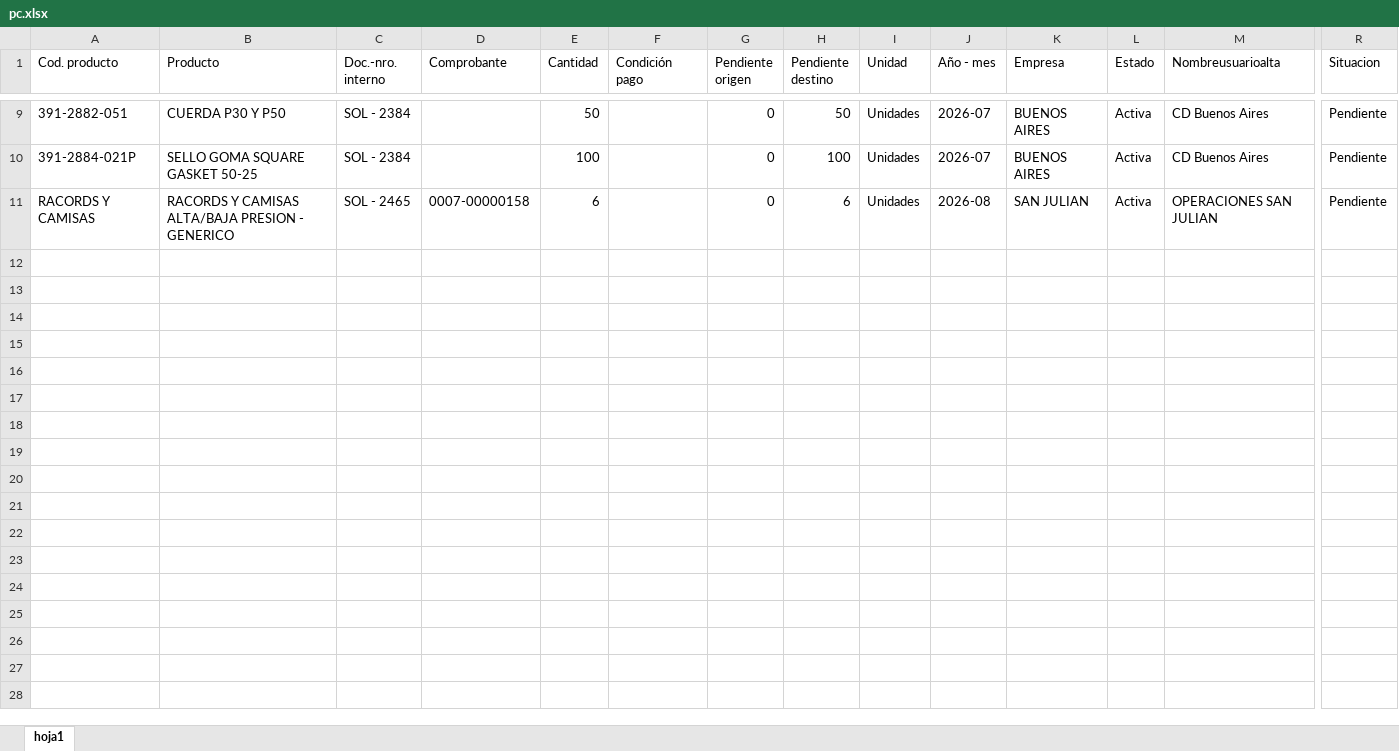
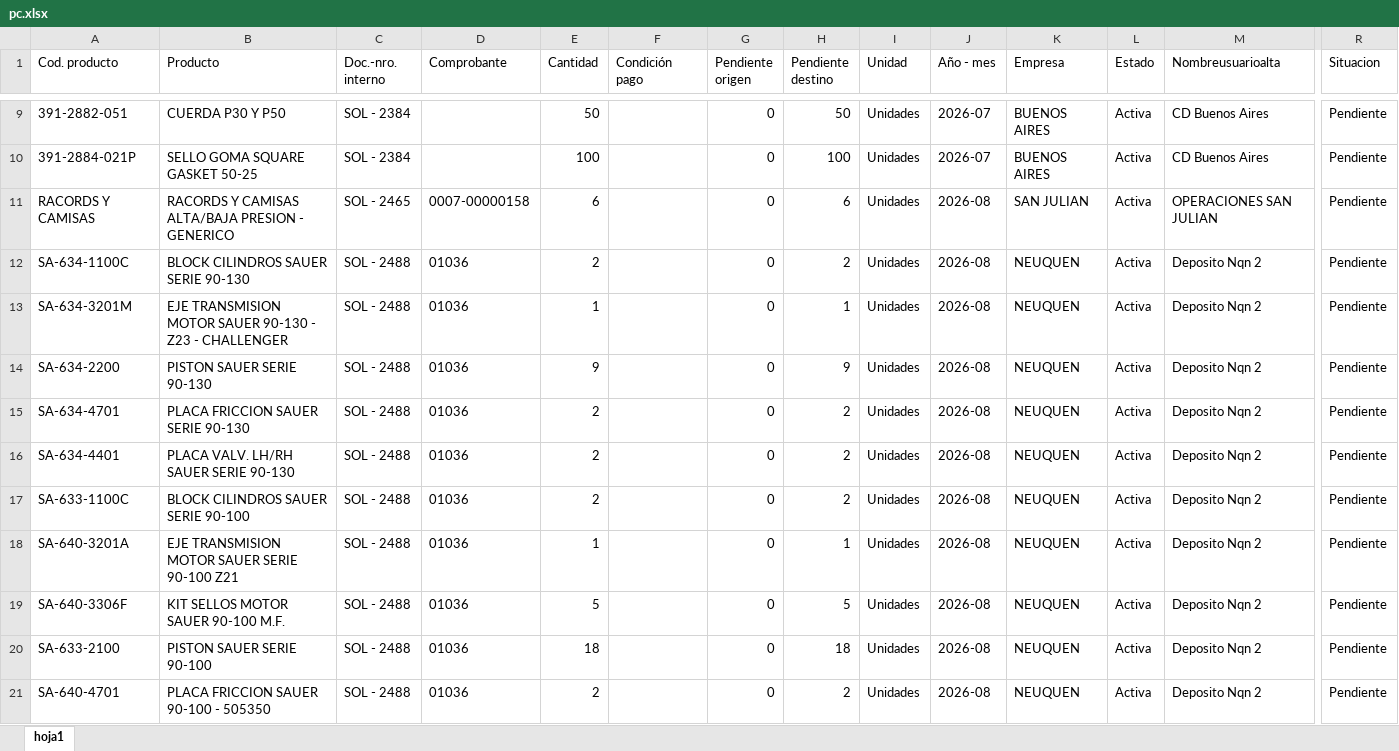
Before and after one commit to depositobsas/hidroil-stock, an Excel workbook: pc.xlsx, sheet hoja1, drawn as a sheet; only a part is shown, gaps mark what is left out; values as stored, in another font and other column widths than the file's, no borders; rows hold the shown columns only; the diff covers the shown part only; the diff names each change by its address in the sheet, - before the commit and + after, or states it on an @@ line.

```diff
--- a/pc.xlsx (sheet hoja1)
+++ b/pc.xlsx (sheet hoja1)
+row 12: SA-634-1100C | BLOCK CILINDROS SAUER SERIE 90-130 | SOL - 2488 | 01036 | 2 |  | 0 | 2 | Unidades | 2026-08 | NEUQUEN | Activa | Deposito Nqn 2 | Pendiente
+row 13: SA-634-3201M | EJE TRANSMISION MOTOR SAUER 90-130 - Z23 - CHALLENGER | SOL - 2488 | 01036 | 1 |  | 0 | 1 | Unidades | 2026-08 | NEUQUEN | Activa | Deposito Nqn 2 | Pendiente
+row 14: SA-634-2200 | PISTON SAUER SERIE 90-130 | SOL - 2488 | 01036 | 9 |  | 0 | 9 | Unidades | 2026-08 | NEUQUEN | Activa | Deposito Nqn 2 | Pendiente
+row 15: SA-634-4701 | PLACA FRICCION SAUER SERIE 90-130 | SOL - 2488 | 01036 | 2 |  | 0 | 2 | Unidades | 2026-08 | NEUQUEN | Activa | Deposito Nqn 2 | Pendiente
+row 16: SA-634-4401 | PLACA VALV. LH/RH SAUER SERIE 90-130 | SOL - 2488 | 01036 | 2 |  | 0 | 2 | Unidades | 2026-08 | NEUQUEN | Activa | Deposito Nqn 2 | Pendiente
+row 17: SA-633-1100C | BLOCK CILINDROS SAUER SERIE 90-100 | SOL - 2488 | 01036 | 2 |  | 0 | 2 | Unidades | 2026-08 | NEUQUEN | Activa | Deposito Nqn 2 | Pendiente
+row 18: SA-640-3201A | EJE TRANSMISION MOTOR SAUER SERIE 90-100 Z21 | SOL - 2488 | 01036 | 1 |  | 0 | 1 | Unidades | 2026-08 | NEUQUEN | Activa | Deposito Nqn 2 | Pendiente
+row 19: SA-640-3306F | KIT SELLOS MOTOR SAUER 90-100 M.F. | SOL - 2488 | 01036 | 5 |  | 0 | 5 | Unidades | 2026-08 | NEUQUEN | Activa | Deposito Nqn 2 | Pendiente
+row 20: SA-633-2100 | PISTON SAUER SERIE 90-100 | SOL - 2488 | 01036 | 18 |  | 0 | 18 | Unidades | 2026-08 | NEUQUEN | Activa | Deposito Nqn 2 | Pendiente
+row 21: SA-640-4701 | PLACA FRICCION SAUER 90-100 - 505350 | SOL - 2488 | 01036 | 2 |  | 0 | 2 | Unidades | 2026-08 | NEUQUEN | Activa | Deposito Nqn 2 | Pendiente
```
Also changed, not shown: 16 added rows and 1 moved row elsewhere in this sheet, oc.xlsx, 1 other file.
